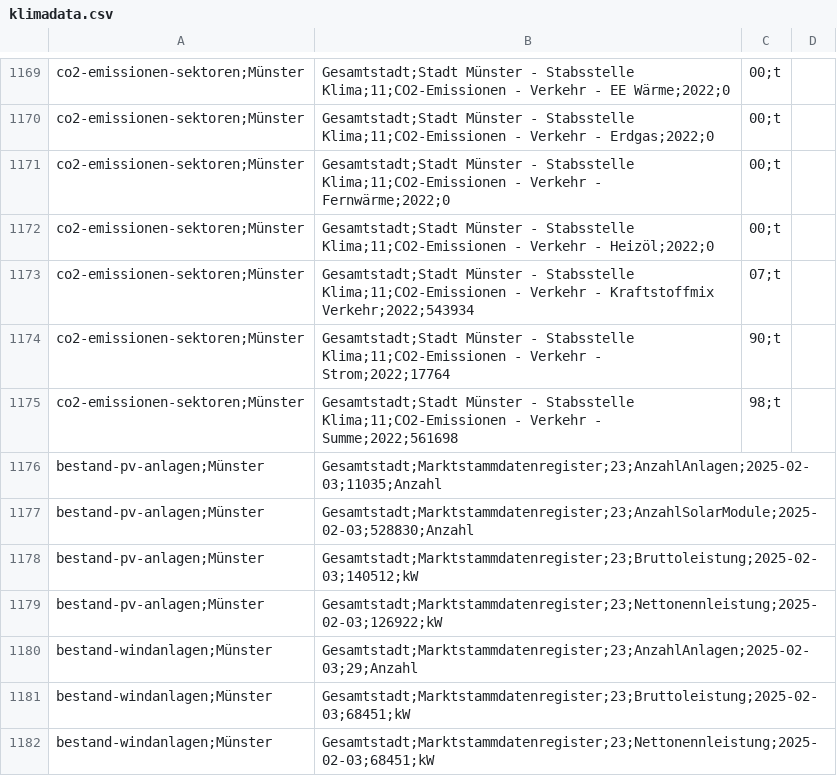
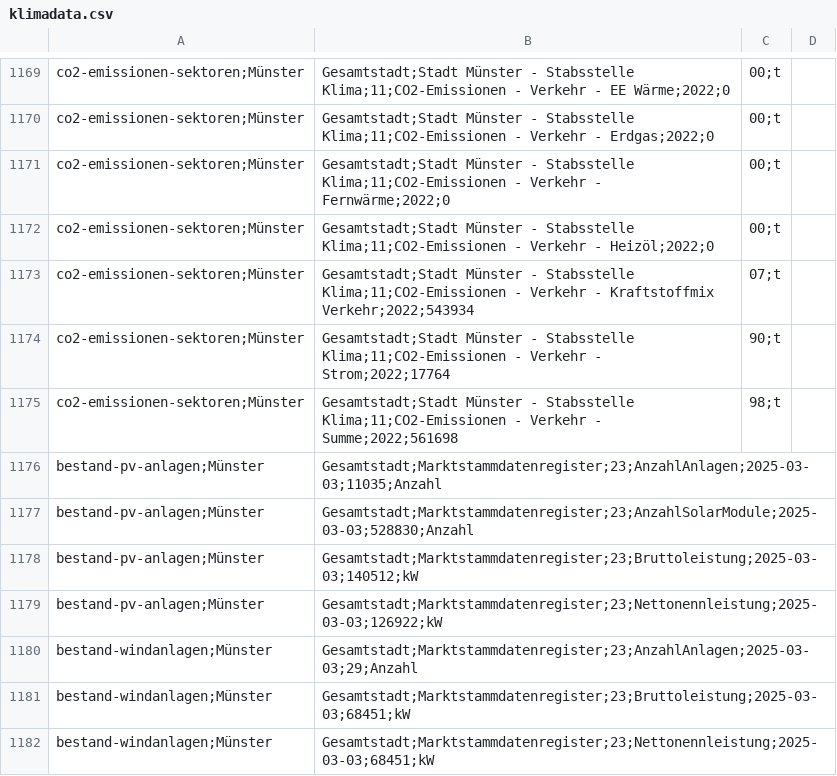
Before and after one commit to od-ms/converter-scripts, a CSV file: klimadashboard/klimadata.csv, drawn as a sheet; only a part is shown, gaps mark what is left out.

Commit message:
Update 2025-03-03

```diff
--- a/klimadashboard/klimadata.csv
+++ b/klimadashboard/klimadata.csv
@@ -1175,8 +1175,8 @@ co2-emissionen-sektoren;Münster, Gesamtstadt;Stadt Münster - Stabsstelle Klima
 co2-emissionen-sektoren;Münster, Gesamtstadt;Stadt Münster - Stabsstelle Klima;11;CO2-Emissionen - Verkehr - Summe;2022;561698,98;t
-bestand-pv-anlagen;Münster, Gesamtstadt;Marktstammdatenregister;23;AnzahlAnlagen;2025-02-03;11035;Anzahl
-bestand-pv-anlagen;Münster, Gesamtstadt;Marktstammdatenregister;23;AnzahlSolarModule;2025-02-03;528830;Anzahl
-bestand-pv-anlagen;Münster, Gesamtstadt;Marktstammdatenregister;23;Bruttoleistung;2025-02-03;140512;kW
-bestand-pv-anlagen;Münster, Gesamtstadt;Marktstammdatenregister;23;Nettonennleistung;2025-02-03;126922;kW
-bestand-windanlagen;Münster, Gesamtstadt;Marktstammdatenregister;23;AnzahlAnlagen;2025-02-03;29;Anzahl
-bestand-windanlagen;Münster, Gesamtstadt;Marktstammdatenregister;23;Bruttoleistung;2025-02-03;68451;kW
-bestand-windanlagen;Münster, Gesamtstadt;Marktstammdatenregister;23;Nettonennleistung;2025-02-03;68451;kW
+bestand-pv-anlagen;Münster, Gesamtstadt;Marktstammdatenregister;23;AnzahlAnlagen;2025-03-03;11035;Anzahl
+bestand-pv-anlagen;Münster, Gesamtstadt;Marktstammdatenregister;23;AnzahlSolarModule;2025-03-03;528830;Anzahl
+bestand-pv-anlagen;Münster, Gesamtstadt;Marktstammdatenregister;23;Bruttoleistung;2025-03-03;140512;kW
+bestand-pv-anlagen;Münster, Gesamtstadt;Marktstammdatenregister;23;Nettonennleistung;2025-03-03;126922;kW
+bestand-windanlagen;Münster, Gesamtstadt;Marktstammdatenregister;23;AnzahlAnlagen;2025-03-03;29;Anzahl
+bestand-windanlagen;Münster, Gesamtstadt;Marktstammdatenregister;23;Bruttoleistung;2025-03-03;68451;kW
+bestand-windanlagen;Münster, Gesamtstadt;Marktstammdatenregister;23;Nettonennleistung;2025-03-03;68451;kW
```
